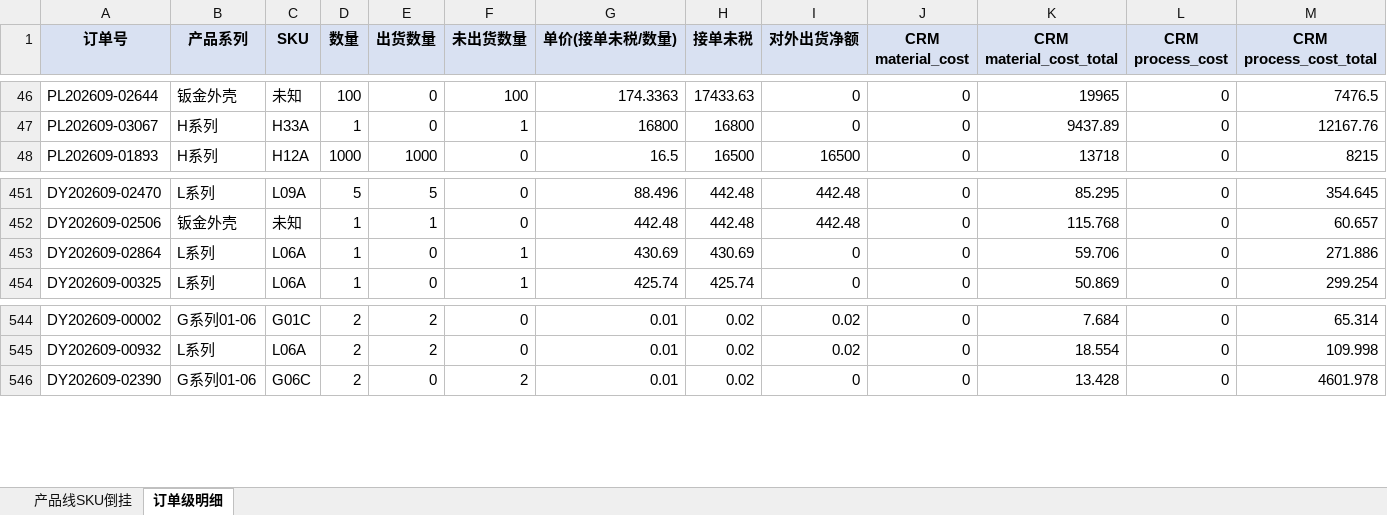
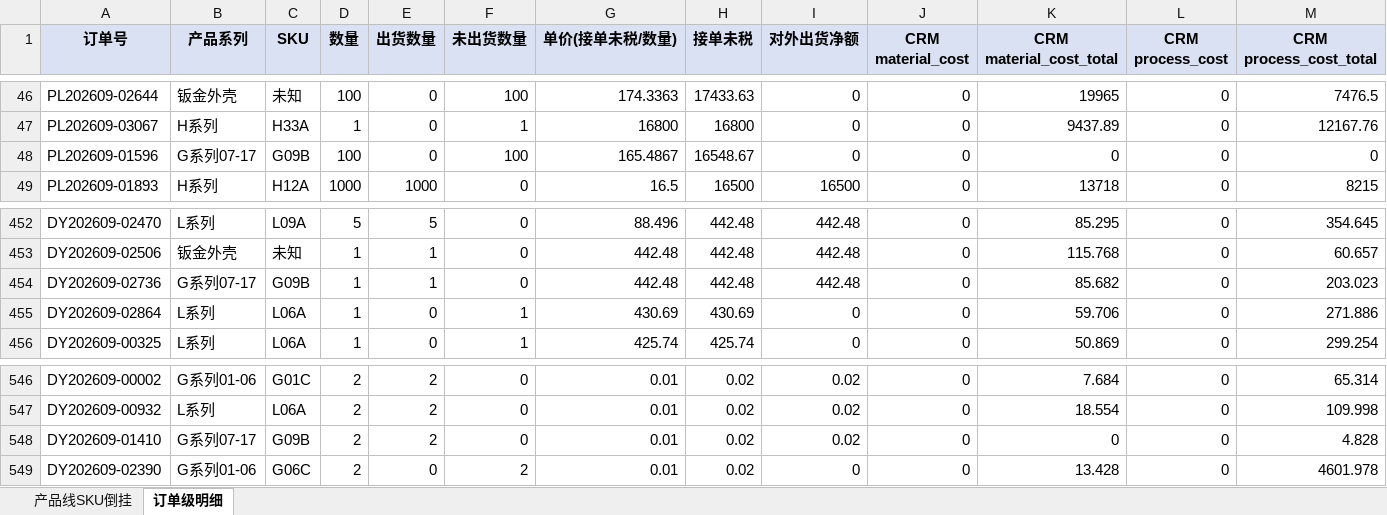
Before and after one commit to crypto-chen/FastapiAdmin, an Excel workbook: deploy/product-line/成本倒挂明细_2026-09.xlsx, sheet 订单级明细, drawn as a sheet; only a part is shown, gaps mark what is left out; values as stored, in another font and other column widths than the file's, no borders; rows hold the shown columns only; the diff names each change by its address in the sheet, - before the commit and + after, or states it on an @@ line.

```diff
--- a/deploy/product-line/成本倒挂明细_2026-09.xlsx (sheet 订单级明细)
+++ b/deploy/product-line/成本倒挂明细_2026-09.xlsx (sheet 订单级明细)
+row 48: PL202609-01596 | G系列07-17 | G09B | 100 | 0 | 100 | 165.4867 | 16548.67 | 0 | 0 | 0 | 0 | 0
+row 454: DY202609-02736 | G系列07-17 | G09B | 1 | 1 | 0 | 442.48 | 442.48 | 442.48 | 0 | 85.682 | 0 | 203.023
+row 548: DY202609-01410 | G系列07-17 | G09B | 2 | 2 | 0 | 0.01 | 0.02 | 0.02 | 0 | 0 | 0 | 4.828
```
Also changed, not shown: sheet 产品线SKU倒挂, 5 other files.
